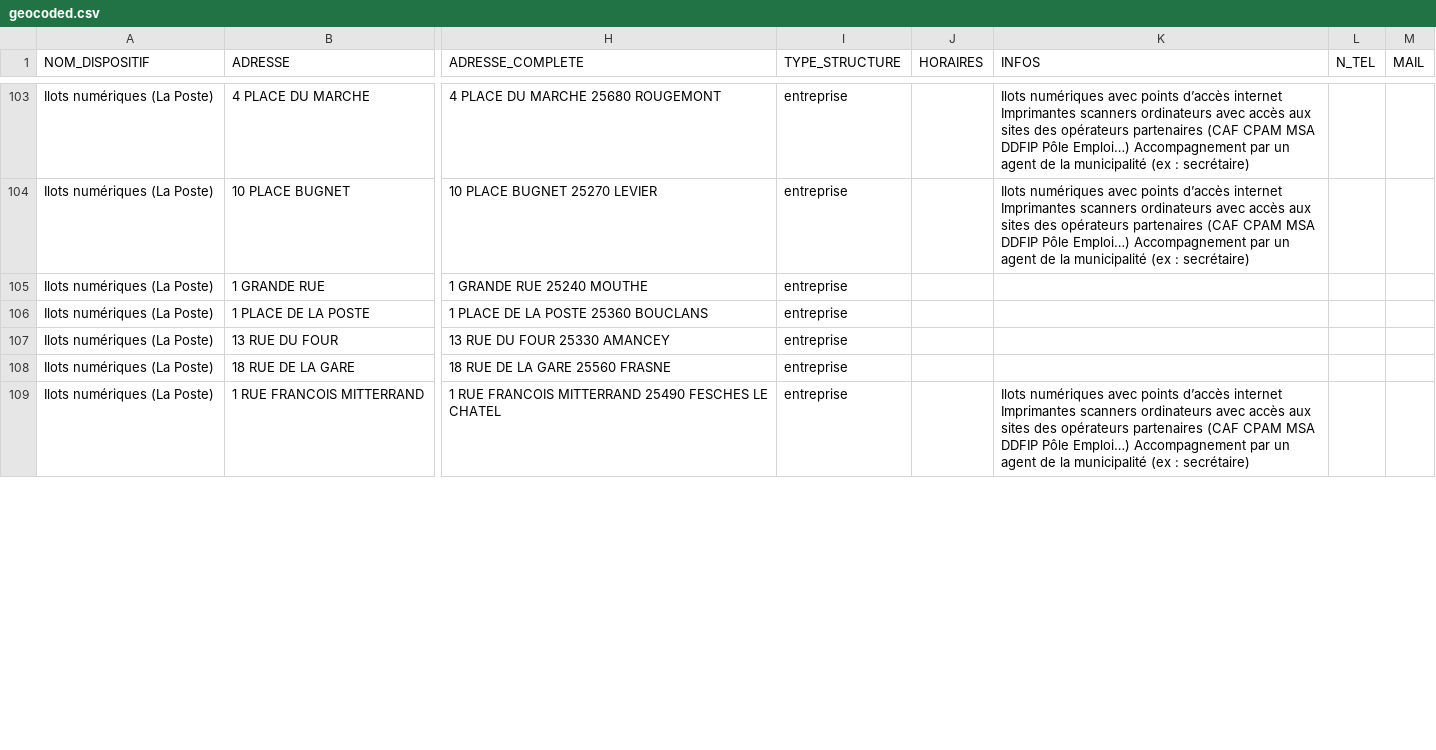
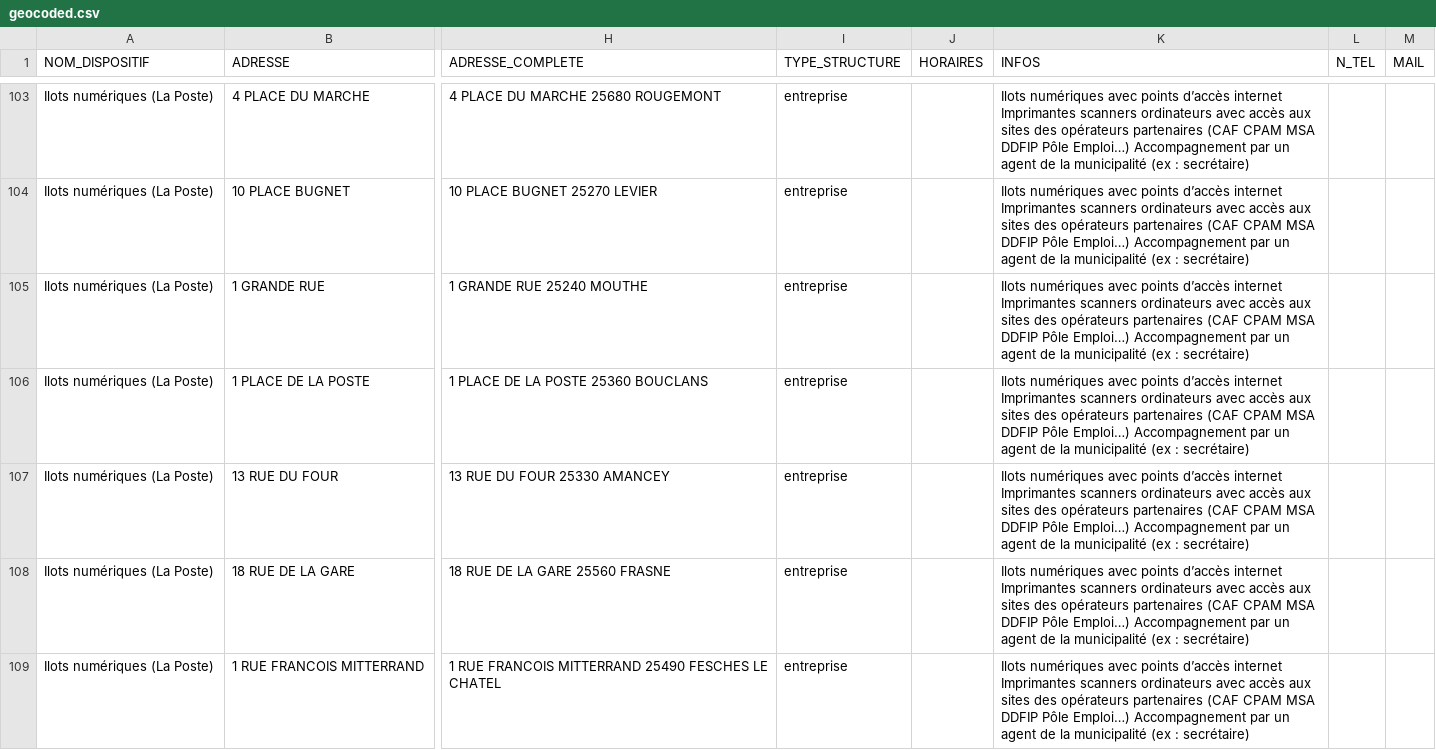
Before and after one commit to multi-coop/data-doubs-inclusion, a CSV file: csv/geocoding/geocoded.csv, drawn as a sheet; only a part is shown, gaps mark what is left out; the diff covers the shown part only; the diff names each change by its address in the sheet, - before the commit and + after, or states it on an @@ line.

```diff
--- a/csv/geocoding/geocoded.csv
+++ b/csv/geocoding/geocoded.csv
-K105:K108 (INFOS): (empty)
+K105:K108 (INFOS): Ilots numériques avec points d’accès internet Imprimantes scanners ordinateurs avec accès aux sites des opérateurs partenaires (CAF CPAM MSA DDFIP Pôle Emploi…) Accompagnement par un agent de la municipalité (ex : secrétaire)
```
Also changed, not shown: 40 edited cells elsewhere in this file.
